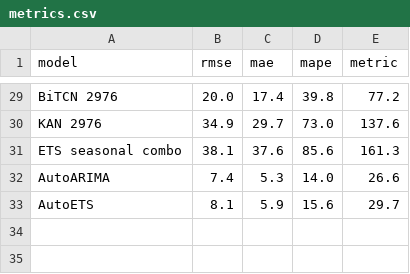
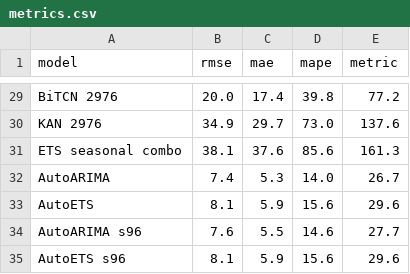
Before and after one commit to HannaHalka/Time-Series, a CSV file: Project/metrics.csv, drawn as a sheet; only a part is shown, gaps mark what is left out.

Commit message:
project

```diff
--- a/Project/metrics.csv
+++ b/Project/metrics.csv
@@ -31,3 +31,5 @@ KAN 2976,34.9,29.7,73.0,137.6
 ETS seasonal combo,38.1,37.6,85.6,161.3
-AutoARIMA,7.4,5.3,14.0,26.6
-AutoETS,8.1,5.9,15.6,29.7
+AutoARIMA,7.4,5.3,14.0,26.7
+AutoETS,8.1,5.9,15.6,29.6
+AutoARIMA s96,7.6,5.5,14.6,27.7
+AutoETS s96,8.1,5.9,15.6,29.6
```
Also changed, not shown: 2 other files.
